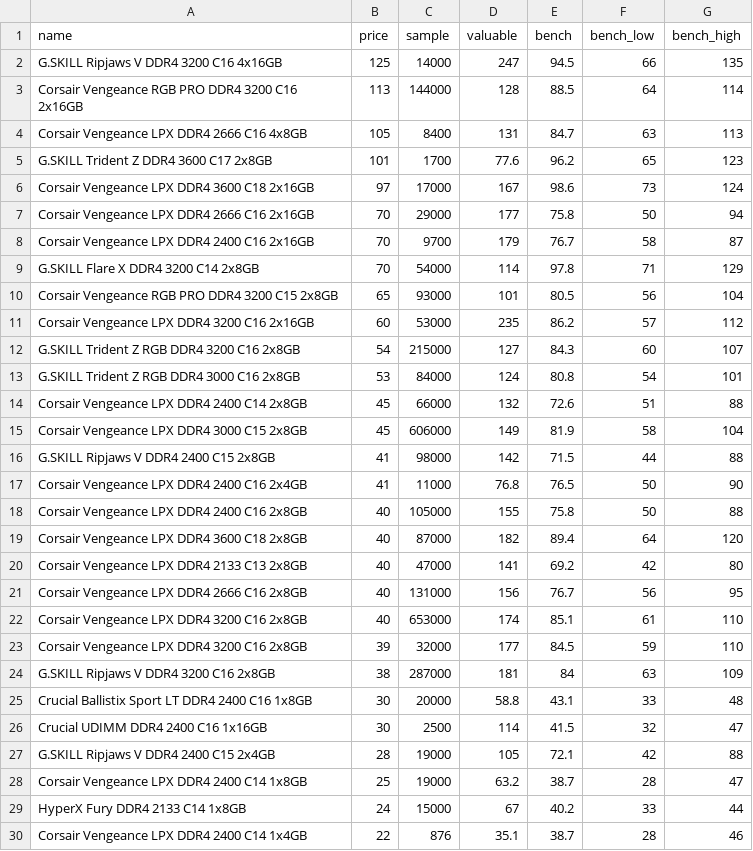
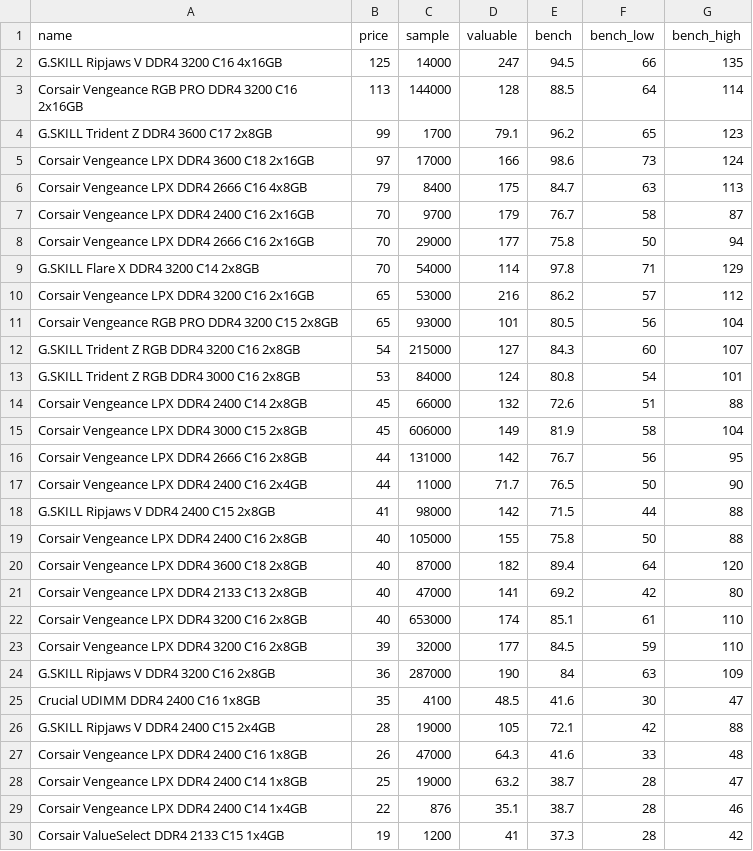
Before and after one commit to ShaokangJiang/CSE-203B-crapping, a CSV file: data/ram.csv, drawn as a sheet; only a part is shown; the shorter side is filled out with more unchanged rows; the diff covers the shown part only.

```diff
--- a/data/ram.csv
+++ b/data/ram.csv
@@ -3,10 +3,10 @@ G.SKILL Ripjaws V DDR4 3200 C16 4x16GB,125,14000,247,94.5,66,135
 Corsair Vengeance RGB PRO DDR4 3200 C16 2x16GB,113,144000,128,88.5,64,114
-Corsair Vengeance LPX DDR4 2666 C16 4x8GB,105,8400,131,84.7,63,113
-G.SKILL Trident Z DDR4 3600 C17 2x8GB,101,1700,77.6,96.2,65,123
-Corsair Vengeance LPX DDR4 3600 C18 2x16GB,97,17000,167,98.6,73,124
+G.SKILL Trident Z DDR4 3600 C17 2x8GB,99,1700,79.1,96.2,65,123
+Corsair Vengeance LPX DDR4 3600 C18 2x16GB,97,17000,166,98.6,73,124
+Corsair Vengeance LPX DDR4 2666 C16 4x8GB,79,8400,175,84.7,63,113
+Corsair Vengeance LPX DDR4 2400 C16 2x16GB,70,9700,179,76.7,58,87
 Corsair Vengeance LPX DDR4 2666 C16 2x16GB,70,29000,177,75.8,50,94
-Corsair Vengeance LPX DDR4 2400 C16 2x16GB,70,9700,179,76.7,58,87
 G.SKILL Flare X DDR4 3200 C14 2x8GB,70,54000,114,97.8,71,129
+Corsair Vengeance LPX DDR4 3200 C16 2x16GB,65,53000,216,86.2,57,112
 Corsair Vengeance RGB PRO DDR4 3200 C15 2x8GB,65,93000,101,80.5,56,104
-Corsair Vengeance LPX DDR4 3200 C16 2x16GB,60,53000,235,86.2,57,112
 G.SKILL Trident Z RGB DDR4 3200 C16 2x8GB,54,215000,127,84.3,60,107
@@ -15,4 +15,5 @@ Corsair Vengeance LPX DDR4 2400 C14 2x8GB,45,66000,132,72.6,51,88
 Corsair Vengeance LPX DDR4 3000 C15 2x8GB,45,606000,149,81.9,58,104
+Corsair Vengeance LPX DDR4 2666 C16 2x8GB,44,131000,142,76.7,56,95
+Corsair Vengeance LPX DDR4 2400 C16 2x4GB,44,11000,71.7,76.5,50,90
 G.SKILL Ripjaws V DDR4 2400 C15 2x8GB,41,98000,142,71.5,44,88
-Corsair Vengeance LPX DDR4 2400 C16 2x4GB,41,11000,76.8,76.5,50,90
 Corsair Vengeance LPX DDR4 2400 C16 2x8GB,40,105000,155,75.8,50,88
@@ -20,11 +21,9 @@ Corsair Vengeance LPX DDR4 3600 C18 2x8GB,40,87000,182,89.4,64,120
 Corsair Vengeance LPX DDR4 2133 C13 2x8GB,40,47000,141,69.2,42,80
-Corsair Vengeance LPX DDR4 2666 C16 2x8GB,40,131000,156,76.7,56,95
 Corsair Vengeance LPX DDR4 3200 C16 2x8GB,40,653000,174,85.1,61,110
 Corsair Vengeance LPX DDR4 3200 C16 2x8GB,39,32000,177,84.5,59,110
-G.SKILL Ripjaws V DDR4 3200 C16 2x8GB,38,287000,181,84,63,109
-Crucial Ballistix Sport LT DDR4 2400 C16 1x8GB,30,20000,58.8,43.1,33,48
-Crucial UDIMM DDR4 2400 C16 1x16GB,30,2500,114,41.5,32,47
+G.SKILL Ripjaws V DDR4 3200 C16 2x8GB,36,287000,190,84,63,109
+Crucial UDIMM DDR4 2400 C16 1x8GB,35,4100,48.5,41.6,30,47
 G.SKILL Ripjaws V DDR4 2400 C15 2x4GB,28,19000,105,72.1,42,88
+Corsair Vengeance LPX DDR4 2400 C16 1x8GB,26,47000,64.3,41.6,33,48
 Corsair Vengeance LPX DDR4 2400 C14 1x8GB,25,19000,63.2,38.7,28,47
-HyperX Fury DDR4 2133 C14 1x8GB,24,15000,67,40.2,33,44
 Corsair Vengeance LPX DDR4 2400 C14 1x4GB,22,876,35.1,38.7,28,46
```
Also changed, not shown: 2 removed rows elsewhere in this file, data/cpu.csv, data/gpu.csv, 2 other files.
